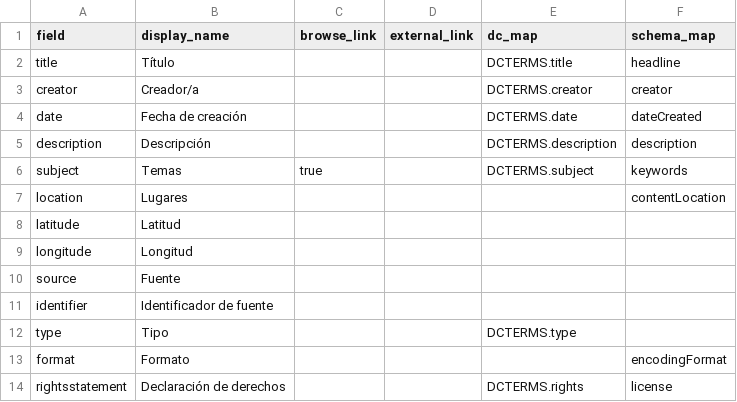
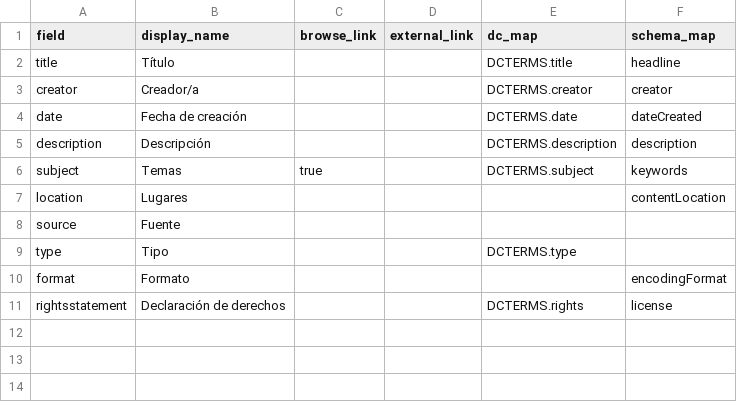
Before and after one commit to hdlabconicet/cartas_busa, a CSV file: _data/config-metadata.csv, drawn as a sheet; the diff names each change by its address in the sheet, - before the commit and + after, or states it on an @@ line.

Commit message:
saco mapa y metadatos de lat long e id de la fuente

```diff
--- a/_data/config-metadata.csv
+++ b/_data/config-metadata.csv
-row 8: latitude | Latitud
-row 9: longitude | Longitud
-row 11: identifier | Identificador de fuente
```
Also changed, not shown: _data/cartas_de_busa.csv, 1 other file.
